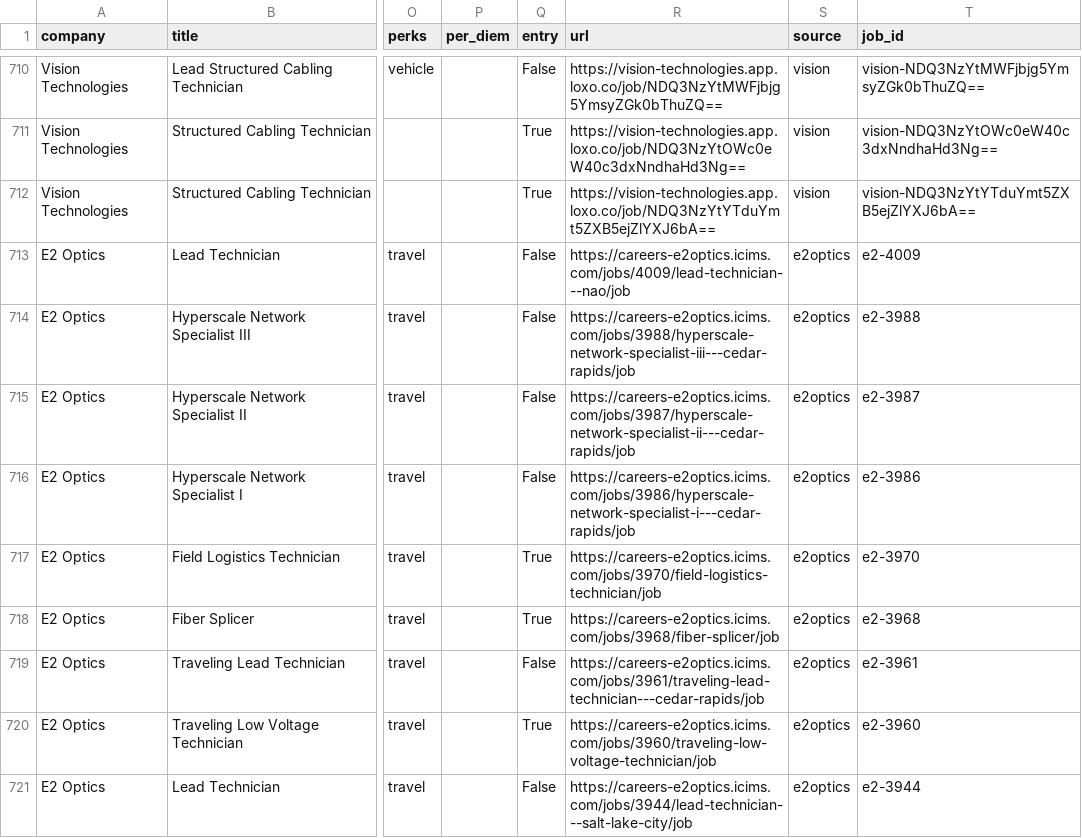
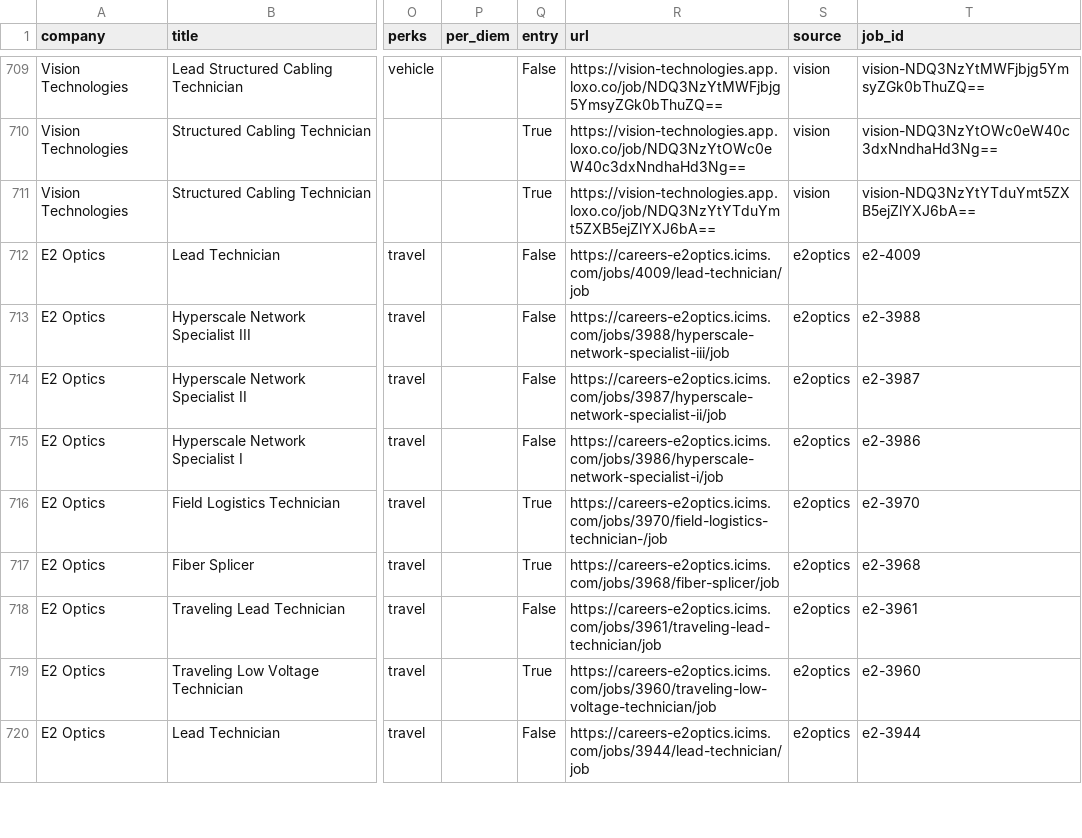
Before and after one commit to enmanuelv24-stack/datacenterjobusa, a CSV file: data/jobs.csv, drawn as a sheet; only a part is shown, gaps mark what is left out; addresses are those after the commit; the diff covers the shown part only; the diff names each change by its address in the sheet, - before the commit and + after, or states it on an @@ line.

```diff
--- a/data/jobs.csv
+++ b/data/jobs.csv
-R712 (url): https://careers-e2optics.icims.com/jobs/4009/lead-technician---nao/job
+R712 (url): https://careers-e2optics.icims.com/jobs/4009/lead-technician/job
-R713 (url): https://careers-e2optics.icims.com/jobs/3988/hyperscale-network-specialist-iii---cedar-rapids/job
+R713 (url): https://careers-e2optics.icims.com/jobs/3988/hyperscale-network-specialist-iii/job
-R714 (url): https://careers-e2optics.icims.com/jobs/3987/hyperscale-network-specialist-ii---cedar-rapids/job
+R714 (url): https://careers-e2optics.icims.com/jobs/3987/hyperscale-network-specialist-ii/job
-R715 (url): https://careers-e2optics.icims.com/jobs/3986/hyperscale-network-specialist-i---cedar-rapids/job
+R715 (url): https://careers-e2optics.icims.com/jobs/3986/hyperscale-network-specialist-i/job
-R716 (url): https://careers-e2optics.icims.com/jobs/3970/field-logistics-technician/job
+R716 (url): https://careers-e2optics.icims.com/jobs/3970/field-logistics-technician-/job
-R718 (url): https://careers-e2optics.icims.com/jobs/3961/traveling-lead-technician---cedar-rapids/job
+R718 (url): https://careers-e2optics.icims.com/jobs/3961/traveling-lead-technician/job
-R720 (url): https://careers-e2optics.icims.com/jobs/3944/lead-technician---salt-lake-city/job
+R720 (url): https://careers-e2optics.icims.com/jobs/3944/lead-technician/job
```
Also changed, not shown: 1 removed row, 2 moved rows and 8 edited cells elsewhere in this file, 1 other file.
